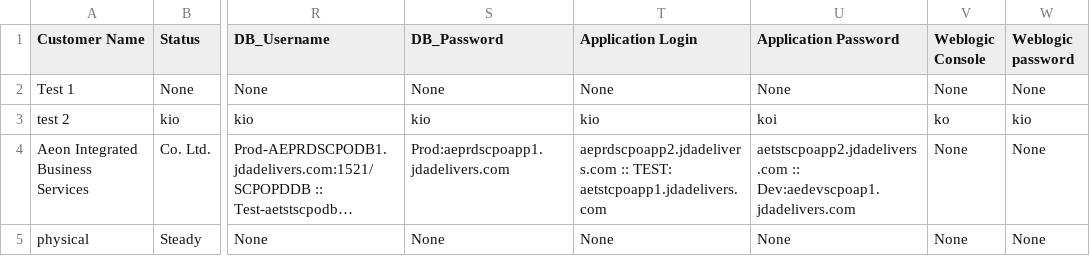
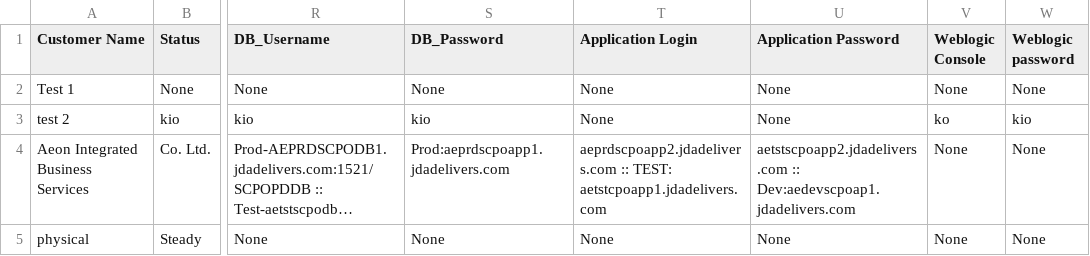
Before and after one commit to SoniCoder/JDAServerMan, a CSV file: static/output.csv, drawn as a sheet; only a part is shown, gaps mark what is left out; long unchanged cells end in …; the diff names each change by its address in the sheet, - before the commit and + after, or states it on an @@ line.

```diff
--- a/static/output.csv
+++ b/static/output.csv
-T3 (Application Login): kio
+T3 (Application Login): None
-U3 (Application Password): koi
+U3 (Application Password): None
```
Also changed, not shown: 6 other files.
